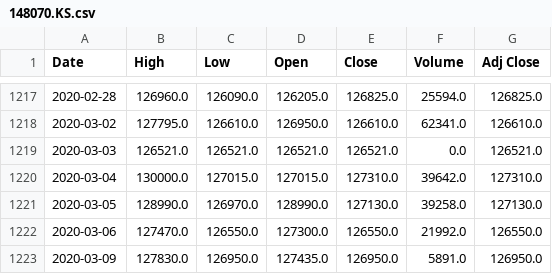
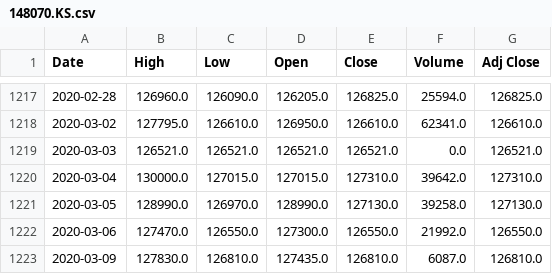
Before and after one commit to chataan/stock, a CSV file: Database/148070.KS.csv, drawn as a sheet; only a part is shown, gaps mark what is left out.

```diff
--- a/Database/148070.KS.csv
+++ b/Database/148070.KS.csv
@@ -1222,2 +1222,2 @@ Date,High,Low,Open,Close,Volume,Adj Close
 2020-03-06,127470.0,126550.0,127300.0,126550.0,21992.0,126550.0
-2020-03-09,127830.0,126950.0,127435.0,126950.0,5891.0,126950.0
+2020-03-09,127830.0,126810.0,127435.0,126810.0,6087.0,126810.0
```
Also changed, not shown: Database/114260.KS.csv, Database/132030.KS.csv, 8 other files.
